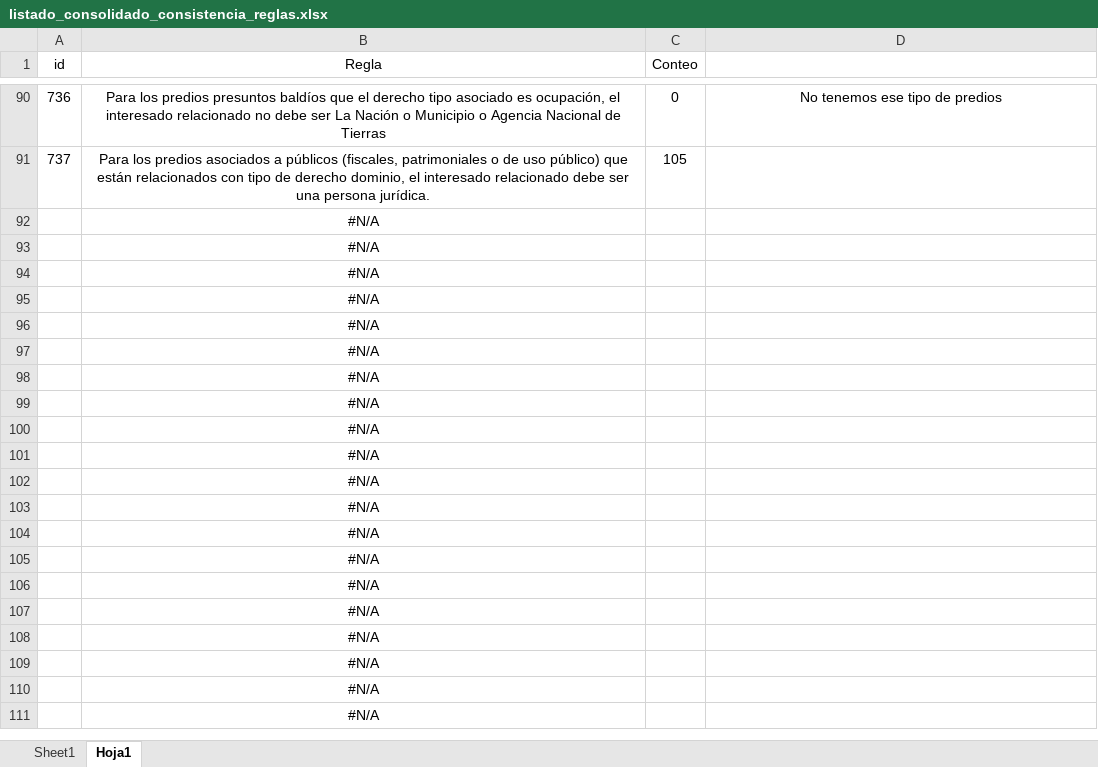
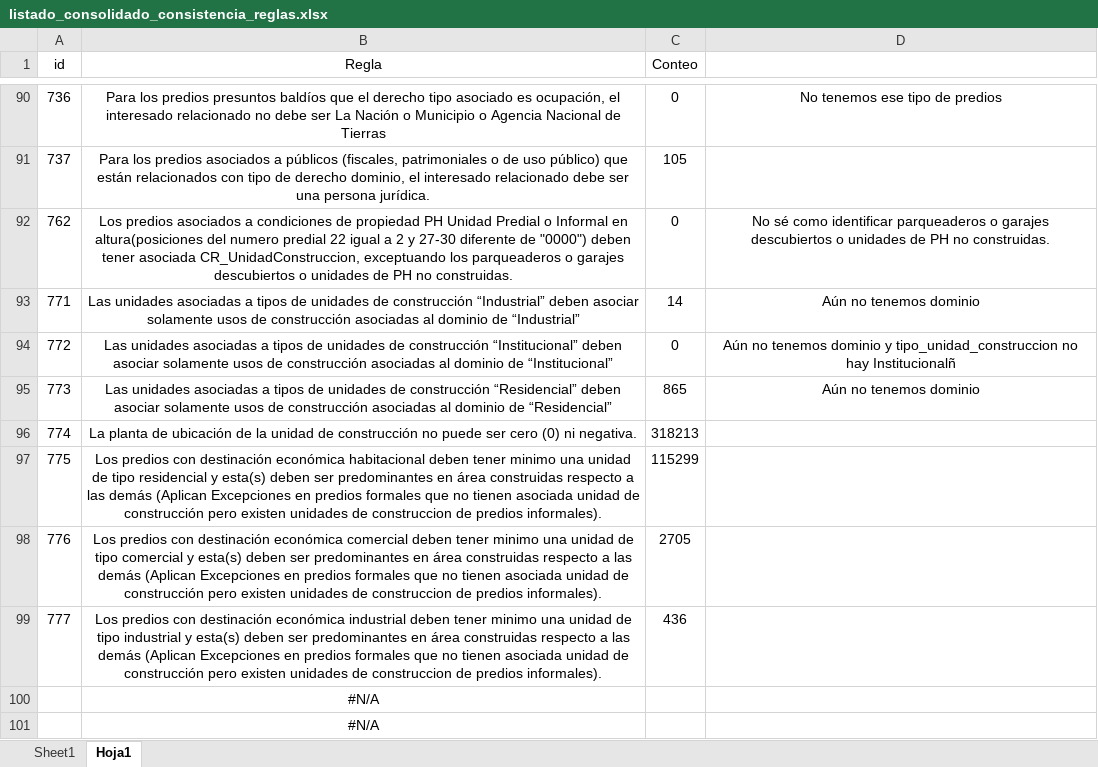
Before and after one commit to coplanin/IgacValidaciones, an Excel workbook: validar_consistencia/data/listado_consolidado_consistencia_reglas.xlsx, sheet Hoja1, drawn as a sheet; only a part is shown, gaps mark what is left out; the shorter side is filled out with more unchanged rows; values as stored, in another font and other column widths than the file's, no borders; removed rows and columns are numbered as before the commit, all else as after; the diff names each change by its address in the sheet, - before the commit and + after, or states it on an @@ line.

Commit message:
Add new validation rules for property consistency checks
- Implement rules 762 to 777 in the SQL validation script, focusing on various conditions related to property types, including PH_Unidad_Predial, CR_UnidadConstruccion, and ILC_CaracteristicasUnidadConstruccion.
- Each rule includes specific checks for valid construction units, area requirements, and usage consistency.
- Create corresponding tables for each rule to store validation results.
- Update the consolidated Excel file to reflect the new validation rules.

```diff
--- a/validar_consistencia/data/listado_consolidado_consistencia_reglas.xlsx (sheet Hoja1)
+++ b/validar_consistencia/data/listado_consolidado_consistencia_reglas.xlsx (sheet Hoja1)
-row 92:  | #N/A
-row 93:  | #N/A
-row 94:  | #N/A
-row 95:  | #N/A
-row 96:  | #N/A
-row 97:  | #N/A
-row 98:  | #N/A
-row 99:  | #N/A
+row 92: 762 | Los predios asociados a condiciones de propiedad PH Unidad Predial o Informal en altura(posiciones del numero predial 22 igual a 2 y 27-30 diferente de "0000") deben tener asociada CR_UnidadConstruccion, exceptuando los parqueaderos o garajes descubiertos o unidades de PH no construidas. | 0 | No sé como identificar parqueaderos o garajes descubiertos o unidades de PH no construidas.
+row 93: 771 | Las unidades asociadas a tipos de unidades de construcción “Industrial” deben asociar solamente usos de construcción asociadas al dominio de “Industrial” | 14 | Aún no tenemos dominio
+row 94: 772 | Las unidades asociadas a tipos de unidades de construcción “Institucional” deben asociar solamente usos de construcción asociadas al dominio de “Institucional” | 0 | Aún no tenemos dominio y tipo_unidad_construccion no hay Institucionalñ
+row 95: 773 | Las unidades asociadas a tipos de unidades de construcción “Residencial” deben asociar solamente usos de construcción asociadas al dominio de “Residencial” | 865 | Aún no tenemos dominio
+row 96: 774 | La planta de ubicación de la unidad de construcción no puede ser cero (0) ni negativa. | 318213
+row 97: 775 | Los predios con destinación económica habitacional deben tener minimo una unidad de tipo residencial y esta(s) deben ser predominantes en área construidas respecto a las demás (Aplican Excepciones en predios formales que no tienen asociada unidad de construcción pero existen unidades de construccion de predios informales). | 115299
+row 98: 776 | Los predios con destinación económica comercial deben tener minimo una unidad de tipo comercial y esta(s) deben ser predominantes en área construidas respecto a las demás (Aplican Excepciones en predios formales que no tienen asociada unidad de construcción pero existen unidades de construccion de predios informales). | 2705
+row 99: 777 | Los predios con destinación económica industrial deben tener minimo una unidad de tipo industrial y esta(s) deben ser predominantes en área construidas respecto a las demás (Aplican Excepciones en predios formales que no tienen asociada unidad de construcción pero existen unidades de construccion de predios informales). | 436
```
Also changed, not shown: sheet Sheet1, 1 other file.
